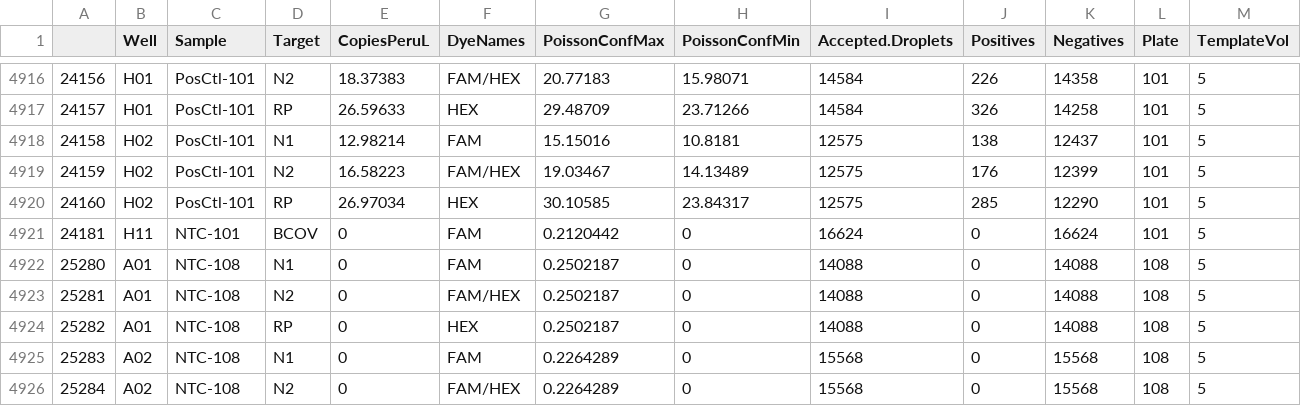
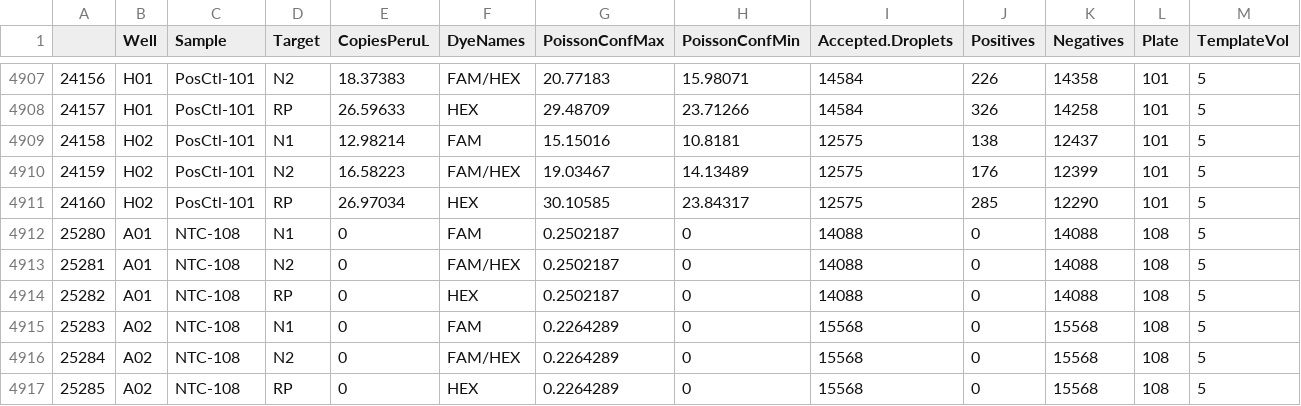
Before and after one commit to laytonba/LaytonEHP22, a CSV file: ddPCR_data_for_github.csv, drawn as a sheet; only a part is shown, gaps mark what is left out; the shorter side is filled out with more unchanged rows; the diff covers the shown part only.

```diff
--- a/ddPCR_data_for_github.csv
+++ b/ddPCR_data_for_github.csv
@@ -4920,3 +4911,2 @@
 "24160","H02","PosCtl-101","RP",26.97034,"HEX",30.10585,23.84317,12575,285,12290,101,5
-"24181","H11","NTC-101","BCOV",0,"FAM",0.2120442,0,16624,0,16624,101,5
 "25280","A01","NTC-108","N1",0,"FAM",0.2502187,0,14088,0,14088,108,5
```
Also changed, not shown: 9 removed rows elsewhere in this file.
